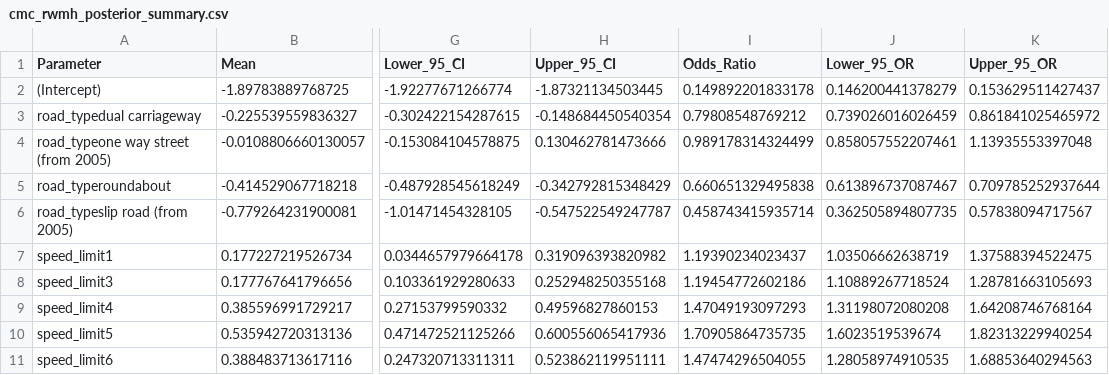
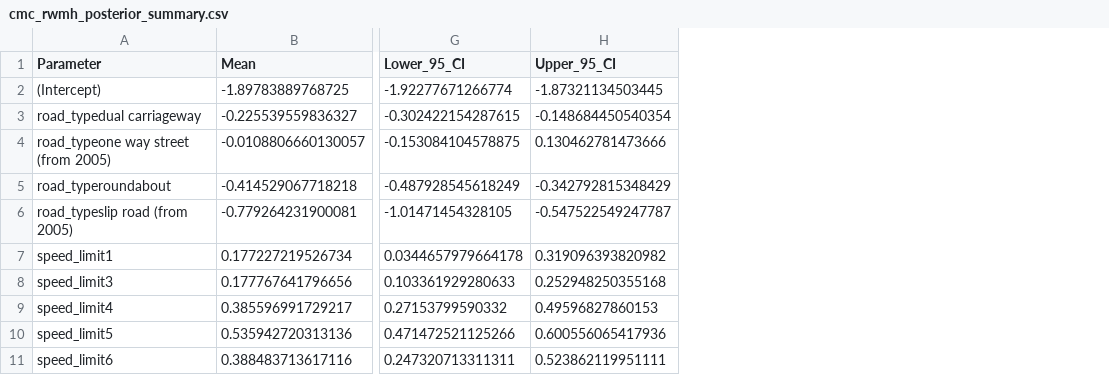
Before and after one commit to m0n0041004/FYP_Consensus_Monte_Carlo, a CSV file: Results/cmc_rwmh_posterior_summary.csv, drawn as a sheet; only a part is shown, gaps mark what is left out; the diff names each change by its address in the sheet, - before the commit and + after, or states it on an @@ line.

```diff
--- a/Results/cmc_rwmh_posterior_summary.csv
+++ b/Results/cmc_rwmh_posterior_summary.csv
-column I (Odds_Ratio), rows 2-11: 0.149892201833178 | 0.79808548769212 | 0.989178314324499 | 0.660651329495838 | 0.458743415935714 | 1.19390234023437 | 1.19454772602186 | 1.47049193097293 | 1.70905864735735 | 1.47474296504055
-column J (Lower_95_OR), rows 2-11: 0.146200441378279 | 0.739026016026459 | 0.858057552207461 | 0.613896737087467 | 0.362505894807735 | 1.03506662638719 | 1.10889267718524 | 1.31198072080208 | 1.6023519539674 | 1.28058974910535
-column K (Upper_95_OR), rows 2-11: 0.153629511427437 | 0.861841025465972 | 1.13935553397048 | 0.709785252937644 | 0.57838094717567 | 1.37588394522475 | 1.28781663105693 | 1.64208746768164 | 1.82313229940254 | 1.68853640294563
```
Also changed, not shown: Results/cmc_imh_posterior_summary.csv, Results/export_object_availability.csv, 29 other files.
